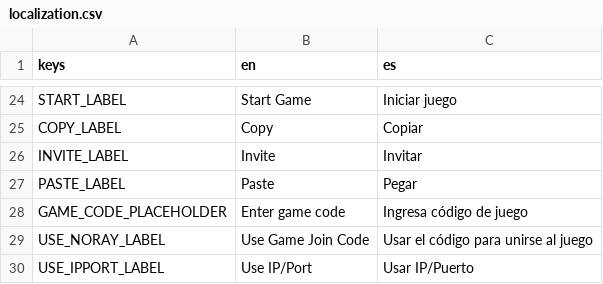
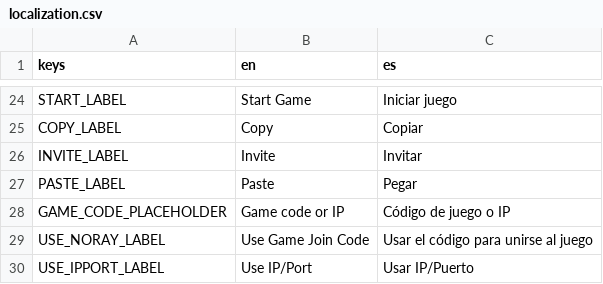
Before and after one commit to ssebs/DankNooner, a CSV file: v2/localization/localization.csv, drawn as a sheet; only a part is shown, gaps mark what is left out.

Commit message:
auto detect game join code or ip address

```diff
--- a/v2/localization/localization.csv
+++ b/v2/localization/localization.csv
@@ -27,3 +27,3 @@ INVITE_LABEL,Invite,"Invitar"
 PASTE_LABEL,Paste,"Pegar"
-GAME_CODE_PLACEHOLDER,"Enter game code","Ingresa código de juego"
+GAME_CODE_PLACEHOLDER,"Game code or IP","Código de juego o IP"
 USE_NORAY_LABEL,"Use Game Join Code","Usar el código para unirse al juego"
```
Also changed, not shown: 12 other files.
